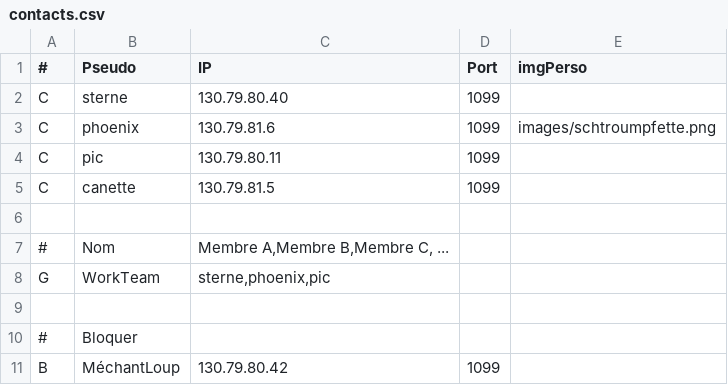
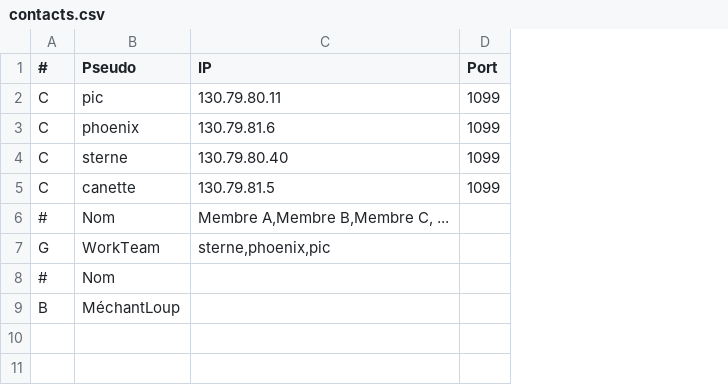
Before and after one commit to monajamal/talk-talk, a CSV file: Talk-Talk/data/contacts.csv, drawn as a sheet; removed rows and columns are numbered as before the commit, all else as after; the diff names each change by its address in the sheet, - before the commit and + after, or states it on an @@ line.

```diff
--- a/Talk-Talk/data/contacts.csv
+++ b/Talk-Talk/data/contacts.csv
-column E (imgPerso), empty
@@ row 4 moved to row 2: C @@
-row 6: (empty)
-row 8: (empty)
+row 8: # | Nom
-row 10: # | Bloquer
-C9 (IP): 130.79.80.42
+C9 (IP): (empty)
-D9 (Port): 1099
+D9 (Port): (empty)
```
Also changed, not shown: 2 other files.
